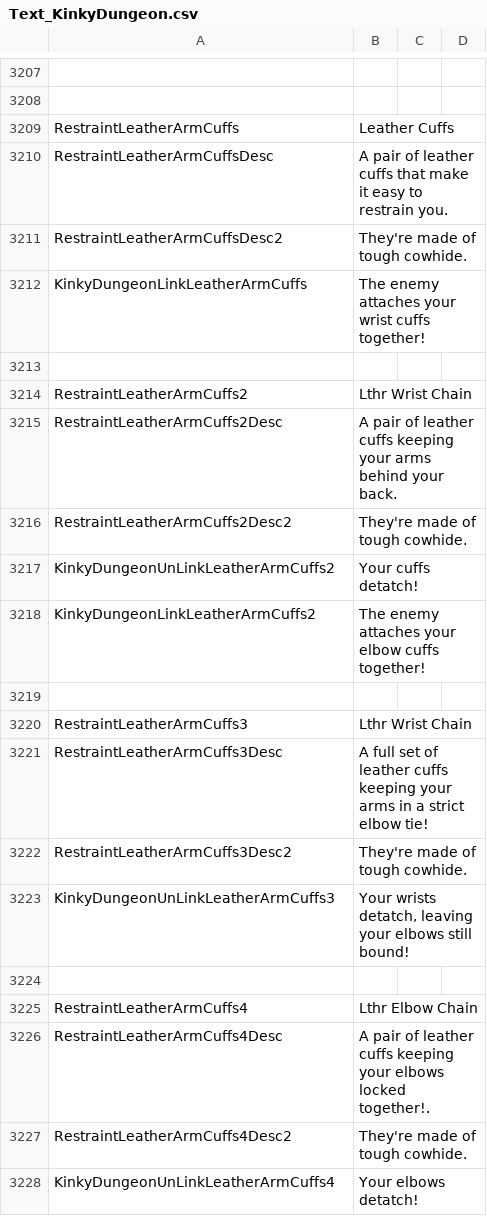
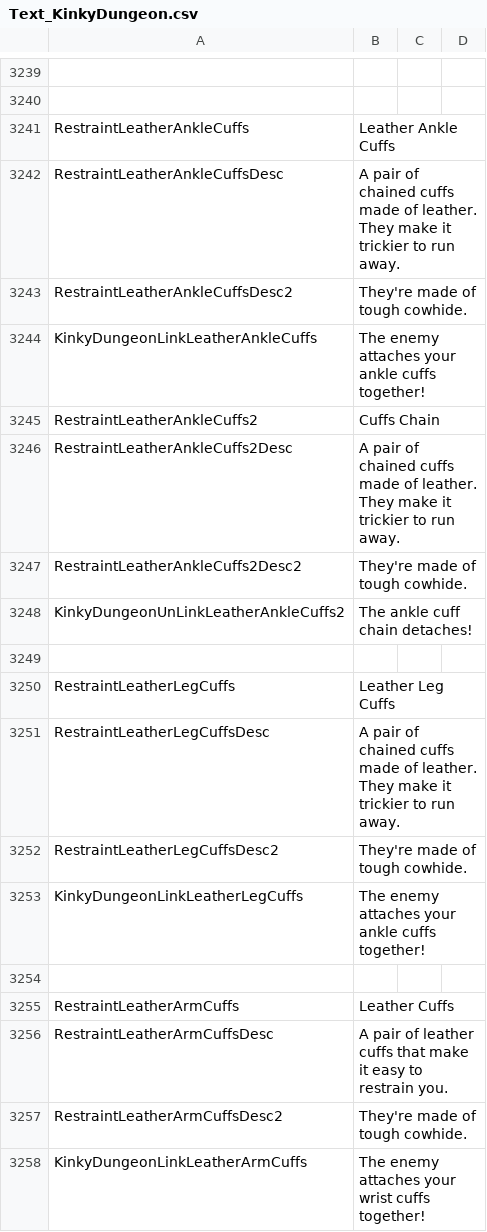
Before and after one commit to Ada18980/KinkiestDungeon, a CSV file: Screens/MiniGame/KinkyDungeon/Text_KinkyDungeon.csv, drawn as a sheet; only a part is shown, gaps mark what is left out; the shorter side is filled out with more unchanged rows; the diff covers the shown part only; the diff names each change by its address in the sheet, - before the commit and + after, or states it on an @@ line.

```diff
--- a/Screens/MiniGame/KinkyDungeon/Text_KinkyDungeon.csv
+++ b/Screens/MiniGame/KinkyDungeon/Text_KinkyDungeon.csv
+row 3241: RestraintLeatherAnkleCuffs | Leather Ankle Cuffs
+row 3242: RestraintLeatherAnkleCuffsDesc | A pair of chained cuffs made of leather. They make it trickier to run away.
+row 3243: RestraintLeatherAnkleCuffsDesc2 | They're made of tough cowhide.
+row 3244: KinkyDungeonLinkLeatherAnkleCuffs | The enemy attaches your ankle cuffs together!
+row 3245: RestraintLeatherAnkleCuffs2 | Cuffs Chain
+row 3246: RestraintLeatherAnkleCuffs2Desc | A pair of chained cuffs made of leather. They make it trickier to run away.
+row 3247: RestraintLeatherAnkleCuffs2Desc2 | They're made of tough cowhide.
+row 3248: KinkyDungeonUnLinkLeatherAnkleCuffs2 | The ankle cuff chain detaches!
+row 3249: (empty)
+row 3250: RestraintLeatherLegCuffs | Leather Leg Cuffs
+row 3251: RestraintLeatherLegCuffsDesc | A pair of chained cuffs made of leather. They make it trickier to run away.
+row 3252: RestraintLeatherLegCuffsDesc2 | They're made of tough cowhide.
+row 3253: KinkyDungeonLinkLeatherLegCuffs | The enemy attaches your ankle cuffs together!
+row 3254: (empty)
```
Also changed, not shown: 64 added rows and 4 edited cells elsewhere in this file, 7 other files.
